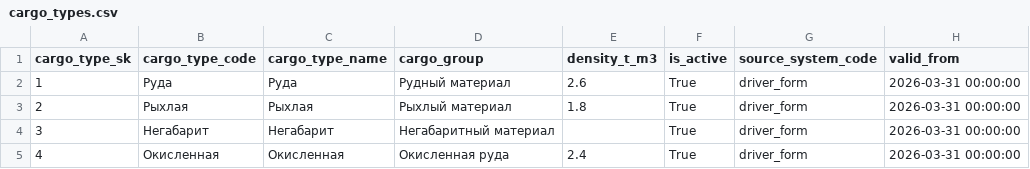
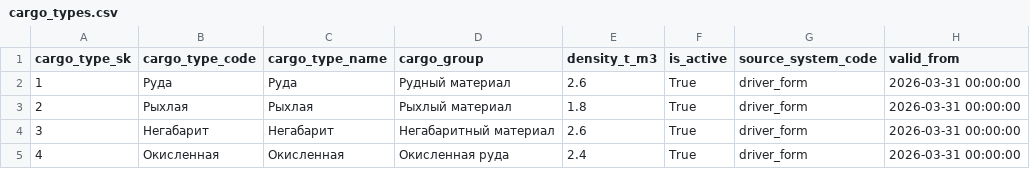
Before and after one commit to swwbazz-ux/1, a CSV file: ПРОГРЕСС_ПРОЕКТА/11_ДАННЫЕ_СПРАВОЧНИКОВ_MVP/cargo_types.csv, drawn as a sheet; only a part is shown; the diff names each change by its address in the sheet, - before the commit and + after, or states it on an @@ line.

```diff
--- a/ПРОГРЕСС_ПРОЕКТА/11_ДАННЫЕ_СПРАВОЧНИКОВ_MVP/cargo_types.csv
+++ b/ПРОГРЕСС_ПРОЕКТА/11_ДАННЫЕ_СПРАВОЧНИКОВ_MVP/cargo_types.csv
-E4 (density_t_m3): (empty)
+E4 (density_t_m3): 2.6
```
Also changed, not shown: ПРОГРЕСС_ПРОЕКТА/11_ДАННЫЕ_СПРАВОЧНИКОВ_MVP/truck_capacity_rules.csv, 17 other files.
